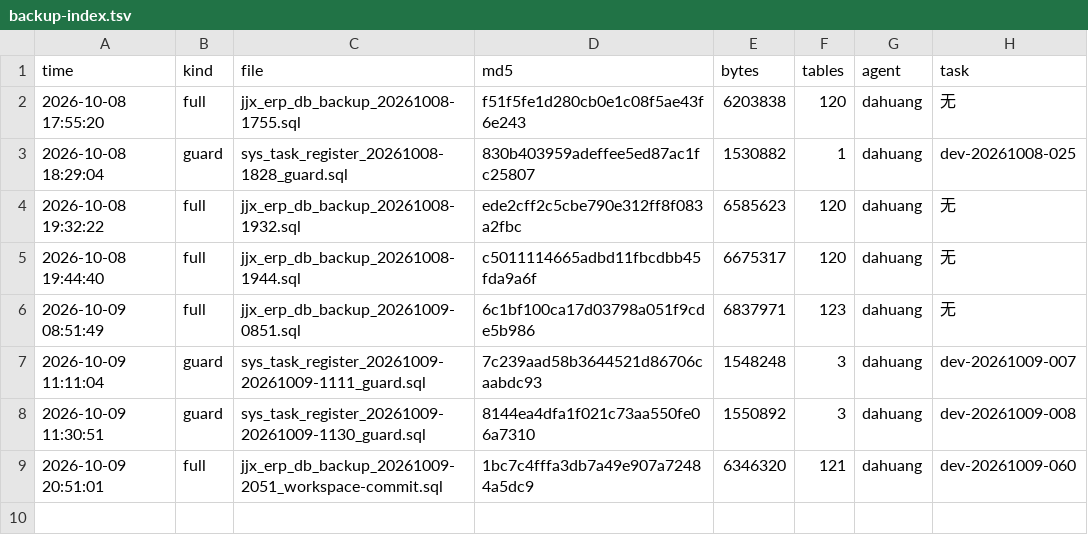
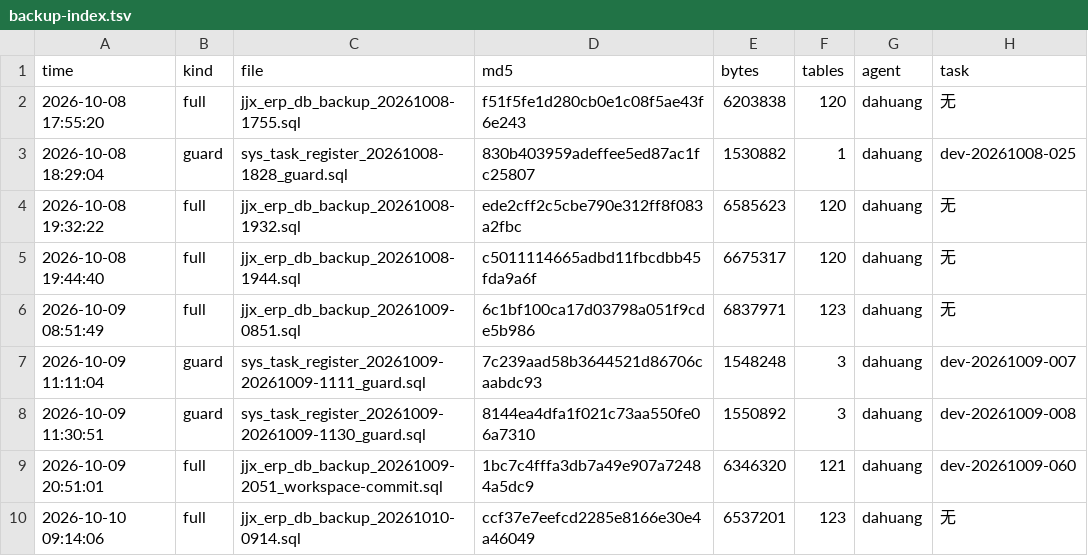
Before and after one commit to HelloLeoLyn/jjx, a TSV file: jjx-docs/sql/backups/backup-index.tsv, drawn as a sheet.

Commit message:
backup db

```diff
--- a/jjx-docs/sql/backups/backup-index.tsv
+++ b/jjx-docs/sql/backups/backup-index.tsv
@@ -9 +9,2 @@ time	kind	file	md5	bytes	tables	agent	task
 2026-10-09 20:51:01	full	jjx_erp_db_backup_20261009-2051_workspace-commit.sql	1bc7c4fffa3db7a49e907a72484a5dc9	6346320	121	dahuang	dev-20261009-060
+2026-10-10 09:14:06	full	jjx_erp_db_backup_20261010-0914.sql	ccf37e7eefcd2285e8166e30e4a46049	6537201	123	dahuang	无
```
Also changed, not shown: 2 other files.
